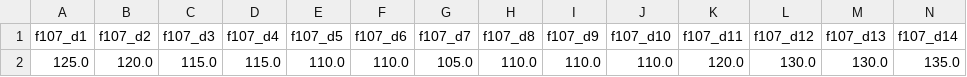
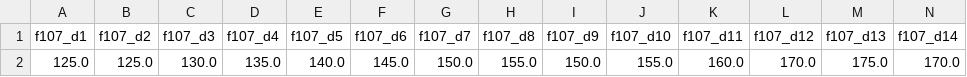
Before and after one commit to muntajib123/twenty7-forecast, a CSV file: backend/data/features_today.csv, drawn as a sheet; only a part is shown; removed rows and columns are numbered as before the commit, all else as after; rows hold the shown columns only; the diff names each change by its address in the sheet, - before the commit and + after, or states it on an @@ line.

```diff
--- a/backend/data/features_today.csv
+++ b/backend/data/features_today.csv
-row 2: 125.0 | 120.0 | 115.0 | 115.0 | 110.0 | 110.0 | 105.0 | 110.0 | 110.0 | 110.0 | 120.0 | 130.0 | 130.0 | 135.0
+row 2: 125.0 | 125.0 | 130.0 | 135.0 | 140.0 | 145.0 | 150.0 | 155.0 | 150.0 | 155.0 | 160.0 | 170.0 | 175.0 | 170.0
```
Also changed, not shown: backend/data/training.csv, 3 other files.
